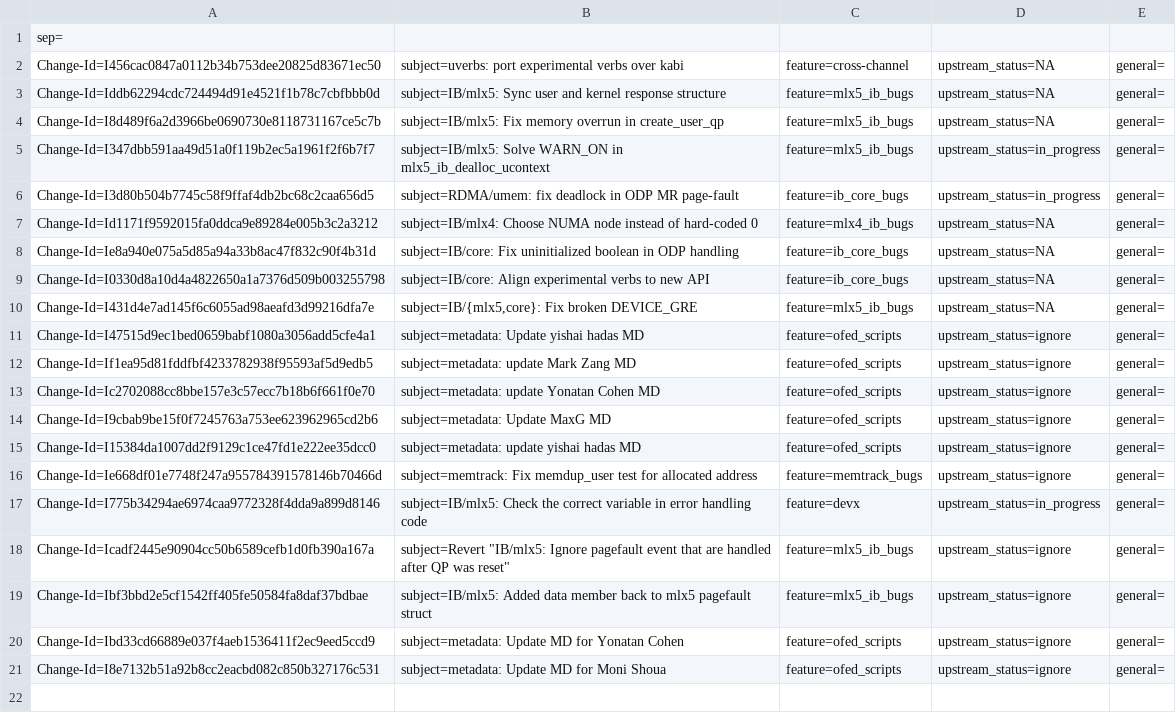
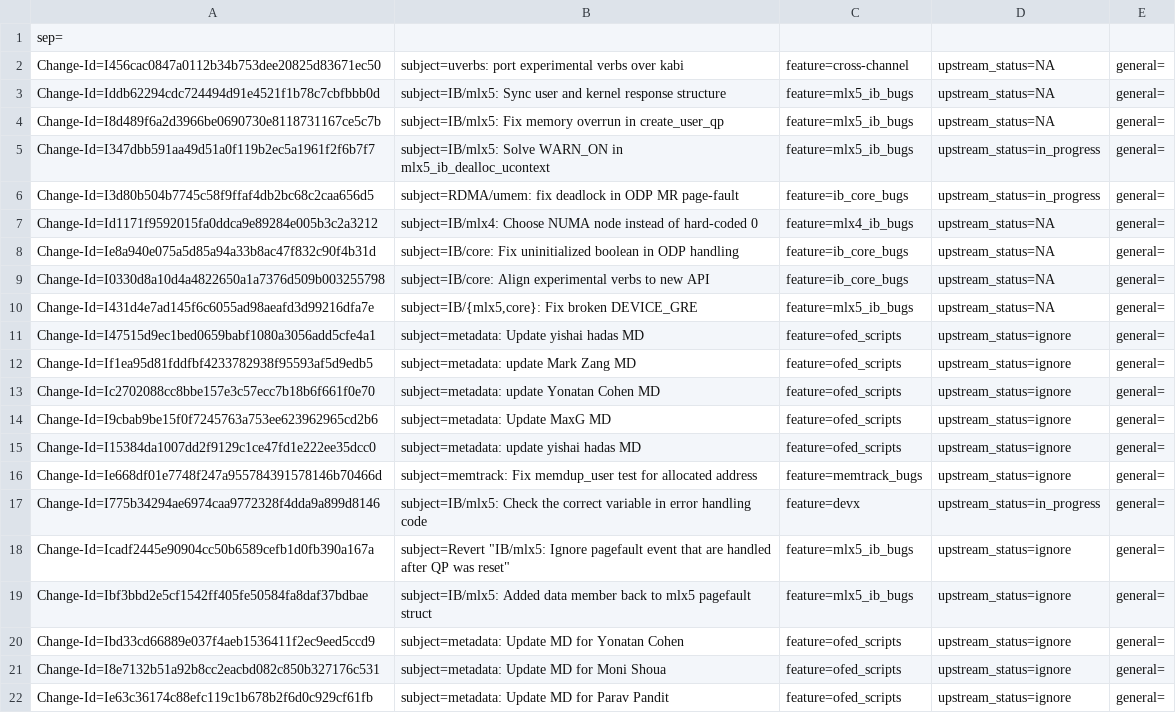
Before and after one commit to huynguyen85/temp_ipsec_inline_ofed_4_7, a CSV file: metadata/Yonatan_Cohen.csv, drawn as a sheet.

```diff
--- a/metadata/Yonatan_Cohen.csv
+++ b/metadata/Yonatan_Cohen.csv
@@ -21 +21,2 @@ Change-Id=Ibd33cd66889e037f4aeb1536411f2ec9eed5ccd9; subject=metadata: Update MD
 Change-Id=I8e7132b51a92b8cc2eacbd082c850b327176c531; subject=metadata: Update MD for Moni Shoua; feature=ofed_scripts; upstream_status=ignore; general=;
+Change-Id=Ie63c36174c88efc119c1b678b2f6d0c929cf61fb; subject=metadata: Update MD for Parav Pandit; feature=ofed_scripts; upstream_status=ignore; general=;
```
Also changed, not shown: metadata/Parav_Pandit.csv.
